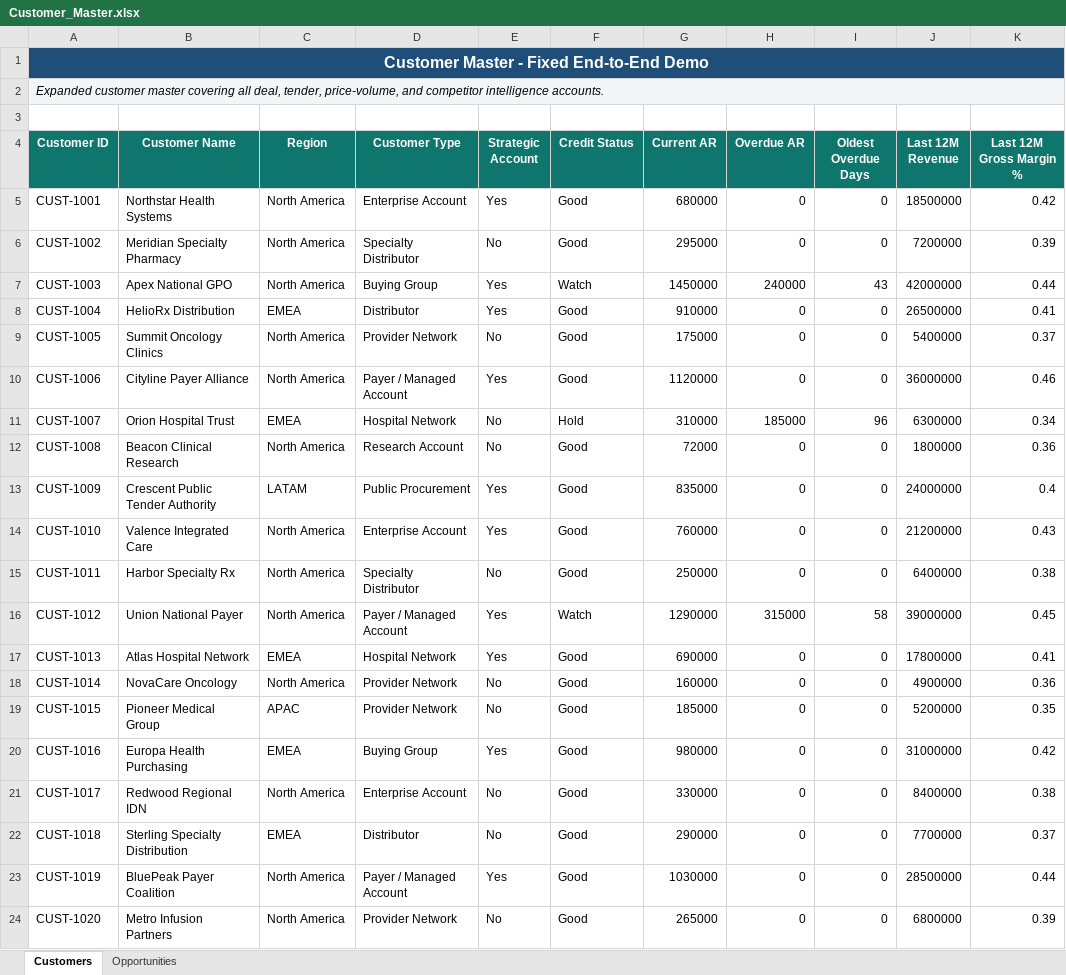
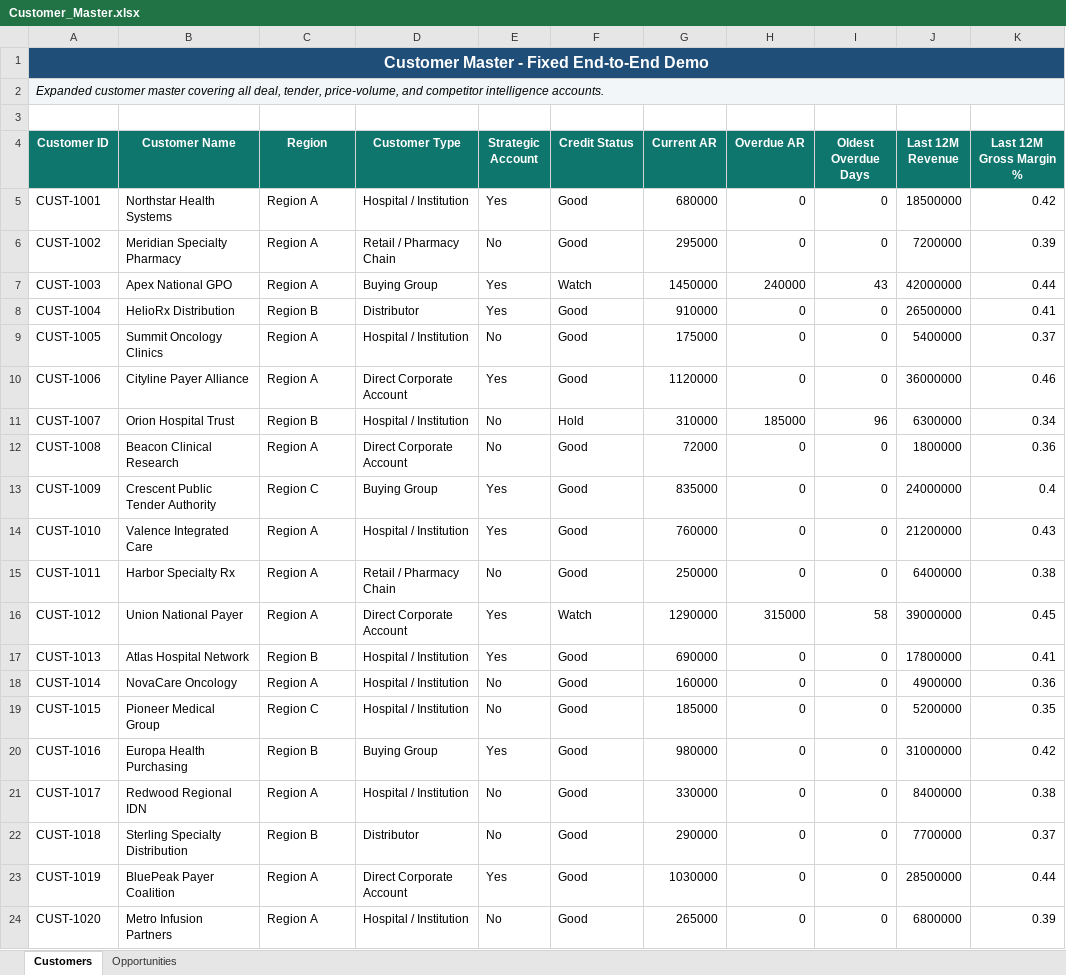
Before and after one commit to savchukks-lab/ai-process-excellence, an Excel workbook: demo-data/Customer_Master.xlsx, sheet Customers, drawn as a sheet; only a part is shown; values as stored, in another font and other column widths than the file's, no borders; table styles not drawn; the diff names each change by its address in the sheet, - before the commit and + after, or states it on an @@ line.

```diff
--- a/demo-data/Customer_Master.xlsx (sheet Customers)
+++ b/demo-data/Customer_Master.xlsx (sheet Customers)
-C5:C7 (Region): North America
+C5:C7 (Region): Region A
-D5 (Customer Type): Enterprise Account
+D5 (Customer Type): Hospital / Institution
-D6 (Customer Type): Specialty Distributor
+D6 (Customer Type): Retail / Pharmacy Chain
-C8 (Region): EMEA
+C8 (Region): Region B
-C9:C10 (Region): North America
+C9:C10 (Region): Region A
-D9 (Customer Type): Provider Network
+D9 (Customer Type): Hospital / Institution
-D10 (Customer Type): Payer / Managed Account
+D10 (Customer Type): Direct Corporate Account
-C11 (Region): EMEA
+C11 (Region): Region B
-D11 (Customer Type): Hospital Network
+D11 (Customer Type): Hospital / Institution
-C12 (Region): North America
+C12 (Region): Region A
-D12 (Customer Type): Research Account
+D12 (Customer Type): Direct Corporate Account
-C13 (Region): LATAM
+C13 (Region): Region C
-D13 (Customer Type): Public Procurement
+D13 (Customer Type): Buying Group
-C14:C16 (Region): North America
+C14:C16 (Region): Region A
-D14 (Customer Type): Enterprise Account
+D14 (Customer Type): Hospital / Institution
-D15 (Customer Type): Specialty Distributor
+D15 (Customer Type): Retail / Pharmacy Chain
-D16 (Customer Type): Payer / Managed Account
+D16 (Customer Type): Direct Corporate Account
-C17 (Region): EMEA
+C17 (Region): Region B
-D17 (Customer Type): Hospital Network
+D17 (Customer Type): Hospital / Institution
-C18 (Region): North America
+C18 (Region): Region A
-D18:D19 (Customer Type): Provider Network
+D18:D19 (Customer Type): Hospital / Institution
-C19 (Region): APAC
+C19 (Region): Region C
-C20 (Region): EMEA
+C20 (Region): Region B
-C21 (Region): North America
+C21 (Region): Region A
-D21 (Customer Type): Enterprise Account
+D21 (Customer Type): Hospital / Institution
-C22 (Region): EMEA
+C22 (Region): Region B
-C23:C24 (Region): North America
+C23:C24 (Region): Region A
-D23 (Customer Type): Payer / Managed Account
+D23 (Customer Type): Direct Corporate Account
-D24 (Customer Type): Provider Network
+D24 (Customer Type): Hospital / Institution
```
Also changed, not shown: demo-data/Product_Master.xlsx, demo-data/Sample_Deal_Requests.xlsx, 2 other files.
